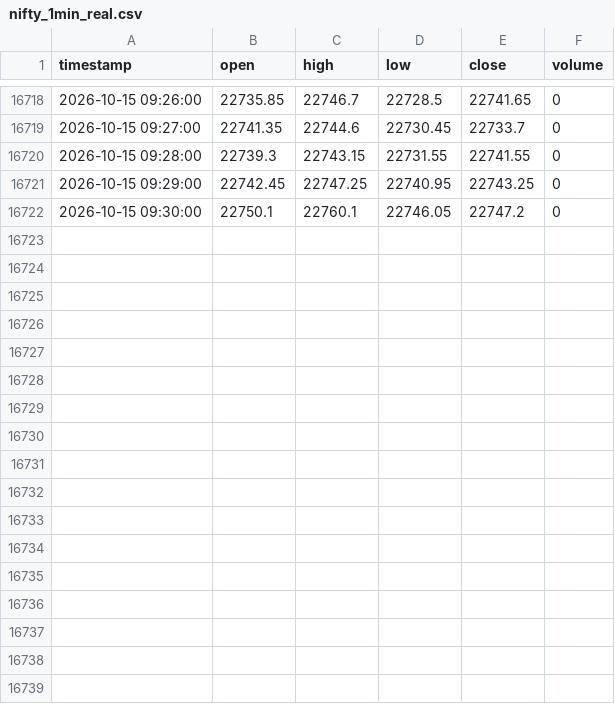
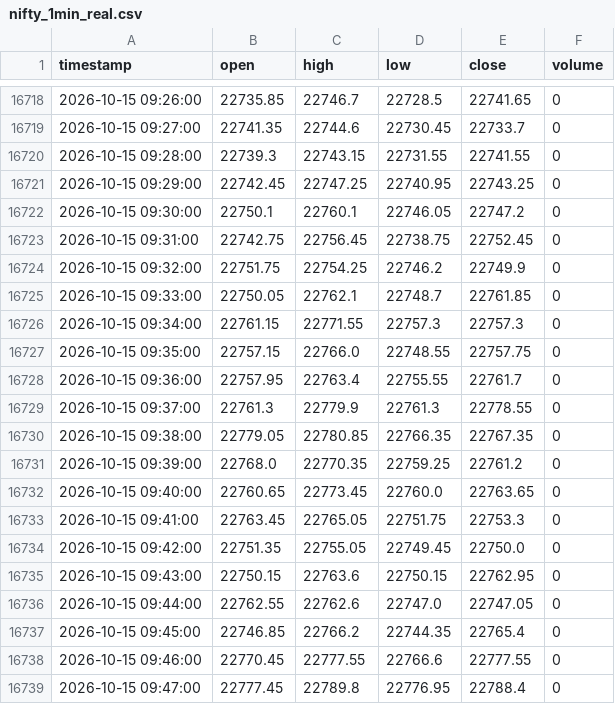
Before and after one commit to don9116969-cmd/NF-OP, a CSV file: data/nifty_1min_real.csv, drawn as a sheet; only a part is shown, gaps mark what is left out; the diff names each change by its address in the sheet, - before the commit and + after, or states it on an @@ line.

Commit message:
Auto-Journal: 🟢 Entry Strategy 5: BankNIFTY Decoupled Strangle (DAS) (BANKNIFTY27OCT2657400CE + BANKNIFTY27OCT2653600PE) [skip ci]

```diff
--- a/data/nifty_1min_real.csv
+++ b/data/nifty_1min_real.csv
+row 16723: 2026-10-15 09:31:00 | 22742.75 | 22756.45 | 22738.75 | 22752.45 | 0
+row 16724: 2026-10-15 09:32:00 | 22751.75 | 22754.25 | 22746.2 | 22749.9 | 0
+row 16725: 2026-10-15 09:33:00 | 22750.05 | 22762.1 | 22748.7 | 22761.85 | 0
+row 16726: 2026-10-15 09:34:00 | 22761.15 | 22771.55 | 22757.3 | 22757.3 | 0
+row 16727: 2026-10-15 09:35:00 | 22757.15 | 22766.0 | 22748.55 | 22757.75 | 0
+row 16728: 2026-10-15 09:36:00 | 22757.95 | 22763.4 | 22755.55 | 22761.7 | 0
+row 16729: 2026-10-15 09:37:00 | 22761.3 | 22779.9 | 22761.3 | 22778.55 | 0
+row 16730: 2026-10-15 09:38:00 | 22779.05 | 22780.85 | 22766.35 | 22767.35 | 0
+row 16731: 2026-10-15 09:39:00 | 22768.0 | 22770.35 | 22759.25 | 22761.2 | 0
+row 16732: 2026-10-15 09:40:00 | 22760.65 | 22773.45 | 22760.0 | 22763.65 | 0
+row 16733: 2026-10-15 09:41:00 | 22763.45 | 22765.05 | 22751.75 | 22753.3 | 0
+row 16734: 2026-10-15 09:42:00 | 22751.35 | 22755.05 | 22749.45 | 22750.0 | 0
+row 16735: 2026-10-15 09:43:00 | 22750.15 | 22763.6 | 22750.15 | 22762.95 | 0
+row 16736: 2026-10-15 09:44:00 | 22762.55 | 22762.6 | 22747.0 | 22747.05 | 0
+row 16737: 2026-10-15 09:45:00 | 22746.85 | 22766.2 | 22744.35 | 22765.4 | 0
+row 16738: 2026-10-15 09:46:00 | 22770.45 | 22777.55 | 22766.6 | 22777.55 | 0
+row 16739: 2026-10-15 09:47:00 | 22777.45 | 22789.8 | 22776.95 | 22788.4 | 0
```
Also changed, not shown: data/banknifty_1min_real.csv, 3 other files.
